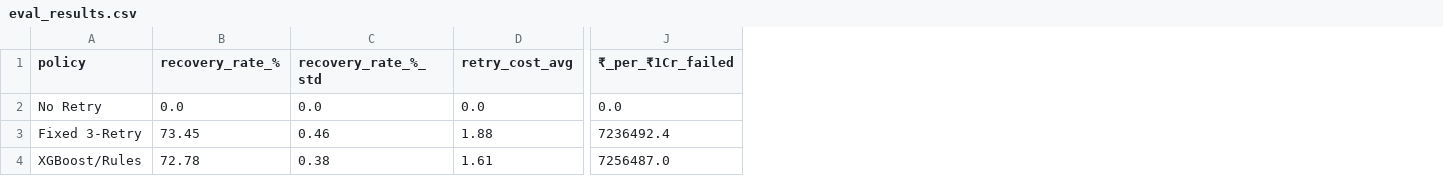
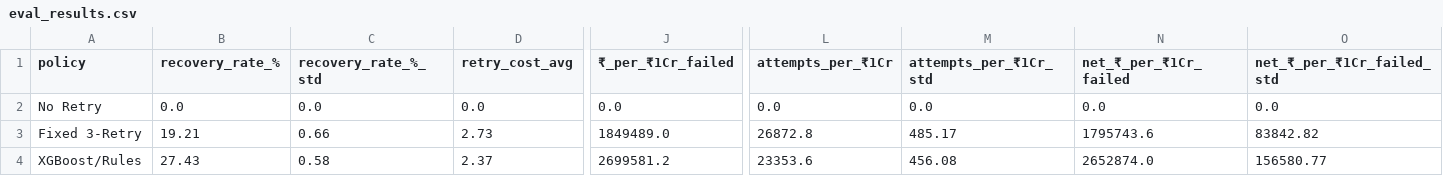
Before and after one commit to jitheender-ops/payment-recovery-engine, a CSV file: eval/results/eval_results.csv, drawn as a sheet; only a part is shown, gaps mark what is left out; the diff covers the shown part only; the diff names each change by its address in the sheet, - before the commit and + after, or states it on an @@ line.

```diff
--- a/eval/results/eval_results.csv
+++ b/eval/results/eval_results.csv
+column L (attempts_per_₹1Cr), rows 2-4: 0.0 | 26872.8 | 23353.6
+column M (attempts_per_₹1Cr_std), rows 2-4: 0.0 | 485.17 | 456.08
+column N (net_₹_per_₹1Cr_failed), rows 2-4: 0.0 | 1795743.6 | 2652874.0
+column O (net_₹_per_₹1Cr_failed_std), rows 2-4: 0.0 | 83842.82 | 156580.77
-B3 (recovery_rate_%): 73.45
+B3 (recovery_rate_%): 19.21
-C3 (recovery_rate_%_std): 0.46
+C3 (recovery_rate_%_std): 0.66
-D3 (retry_cost_avg): 1.88
+D3 (retry_cost_avg): 2.73
-J3 (₹_per_₹1Cr_failed): 7236492.4
+J3 (₹_per_₹1Cr_failed): 1849489.0
-B4 (recovery_rate_%): 72.78
+B4 (recovery_rate_%): 27.43
-C4 (recovery_rate_%_std): 0.38
+C4 (recovery_rate_%_std): 0.58
-D4 (retry_cost_avg): 1.61
+D4 (retry_cost_avg): 2.37
-J4 (₹_per_₹1Cr_failed): 7256487.0
+J4 (₹_per_₹1Cr_failed): 2699581.2
```
Also changed, not shown: 2 edited cells elsewhere in this file, 9 other files.
